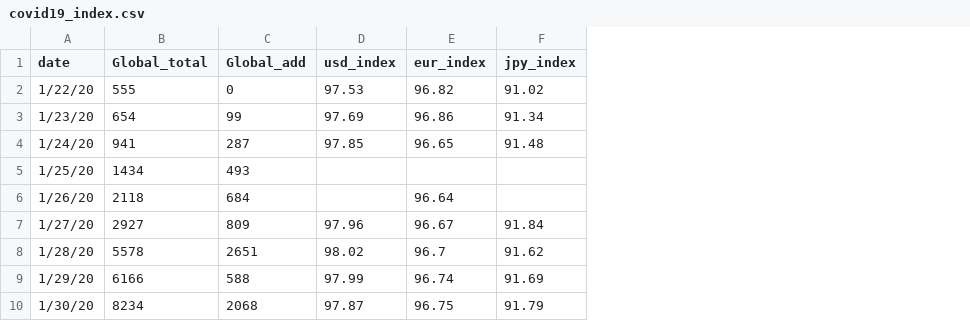
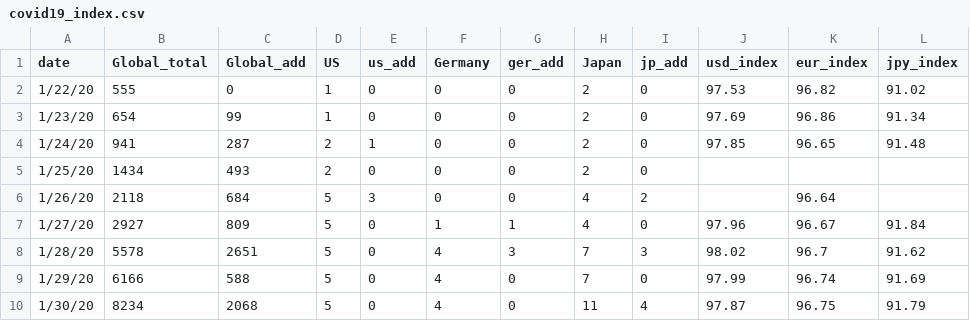
Before and after one commit to fox88-tw/python-basic-hw24, a CSV file: covid19_index.csv, drawn as a sheet; only a part is shown; the diff names each change by its address in the sheet, - before the commit and + after, or states it on an @@ line.

```diff
--- a/covid19_index.csv
+++ b/covid19_index.csv
+column D (US), rows 2-10: 1 | 1 | 2 | 2 | 5 | 5 | 5 | 5 | 5
+column E (us_add), rows 2-10: 0 | 0 | 1 | 0 | 3 | 0 | 0 | 0 | 0
+column F (Germany), rows 2-10: 0 | 0 | 0 | 0 | 0 | 1 | 4 | 4 | 4
+column G (ger_add), rows 2-10: 0 | 0 | 0 | 0 | 0 | 1 | 3 | 0 | 0
+column H (Japan), rows 2-10: 2 | 2 | 2 | 2 | 4 | 4 | 7 | 7 | 11
+column I (jp_add), rows 2-10: 0 | 0 | 0 | 0 | 2 | 0 | 3 | 0 | 4
```
Also changed, not shown: 1 other file.
